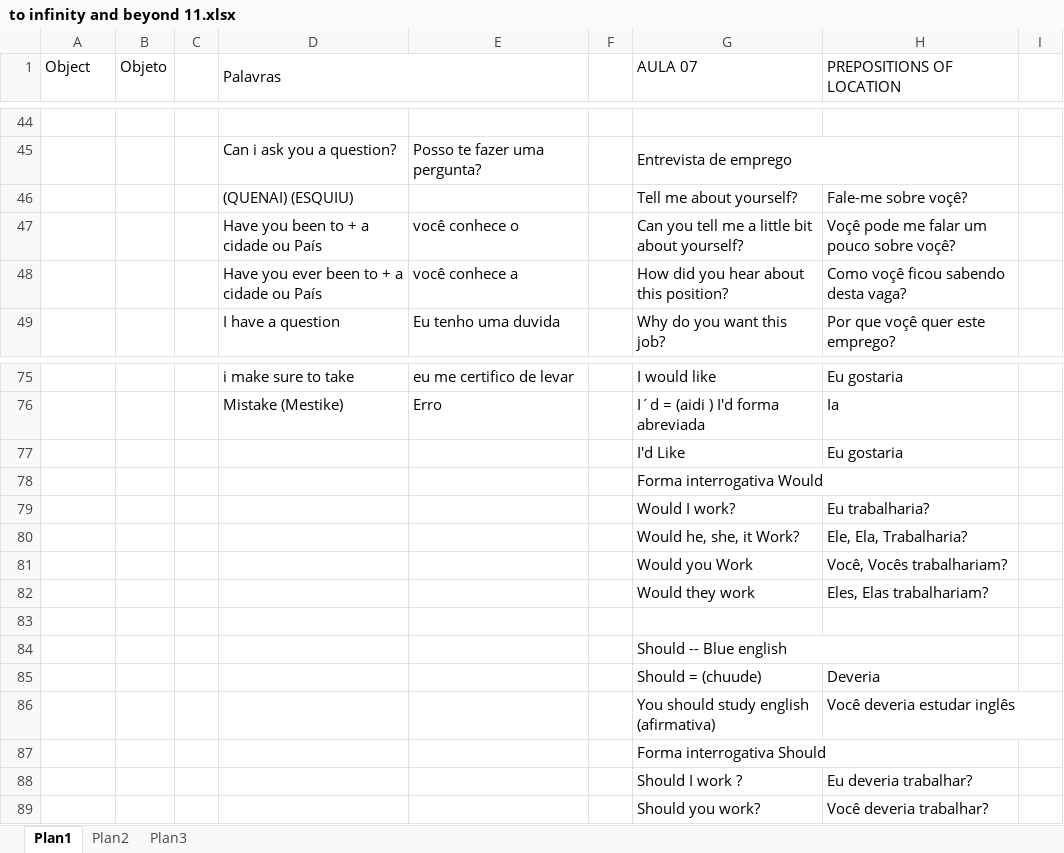
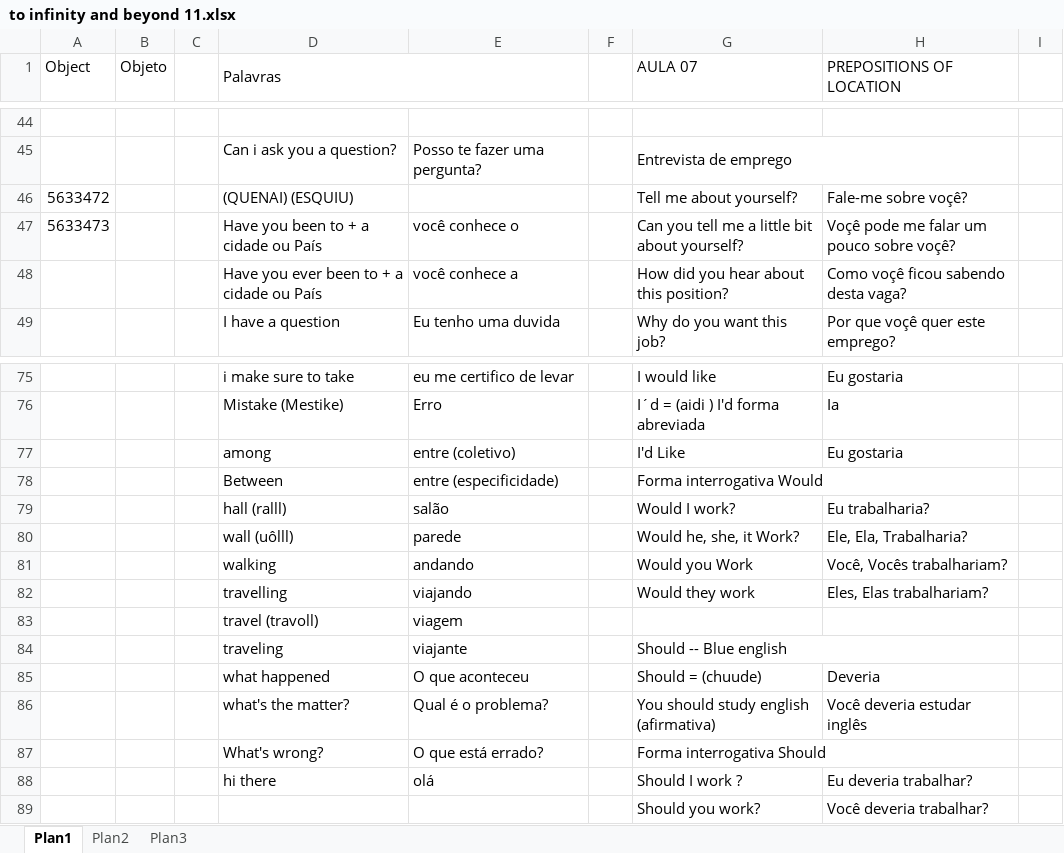
Before and after one commit to alemandira/moduloI, an Excel workbook: to infinity and beyond 11.xlsx, sheet Plan1, drawn as a sheet; only a part is shown, gaps mark what is left out; values as stored, in another font and other column widths than the file's, no cell formats; removed rows and columns are numbered as before the commit, all else as after; rows hold the shown columns only; the diff names each change by its address in the sheet, - before the commit and + after, or states it on an @@ line.

Commit message:
Add files via upload

```diff
--- a/to infinity and beyond 11.xlsx (sheet Plan1)
+++ b/to infinity and beyond 11.xlsx (sheet Plan1)
-A46 (Object): (empty)
+A46 (Object): 5633472
-A47 (Object): (empty)
+A47 (Object): 5633473
-D77 (Palavras): (empty)
+D77 (Palavras): among
-E77: (empty)
+E77: entre (coletivo)
-row 78:  |  |  |  |  |  | Forma interrogativa Would
-row 79:  |  |  |  |  |  | Would I work? | Eu trabalharia?
-row 80:  |  |  |  |  |  | Would he, she, it Work? | Ele, Ela, Trabalharia?
-row 81:  |  |  |  |  |  | Would you Work | Você, Vocês trabalhariam?
-row 82:  |  |  |  |  |  | Would they work | Eles, Elas trabalhariam?
-row 78: (empty)
+row 78:  |  |  | Between | entre (especificidade) |  | Forma interrogativa Would
+G78:H78 merged
-row 84:  |  |  |  |  |  | Should -- Blue english
-row 85:  |  |  |  |  |  | Should = (chuude) | Deveria
-row 86:  |  |  |  |  |  | You should study english (afirmativa) | Você deveria estudar inglês
-row 87:  |  |  |  |  |  | Forma interrogativa Should
-row 88:  |  |  |  |  |  | Should I work ? | Eu deveria trabalhar?
+row 79:  |  |  | hall (ralll) | salão |  | Would I work? | Eu trabalharia?
+row 80:  |  |  | wall (uôlll) | parede |  | Would he, she, it Work? | Ele, Ela, Trabalharia?
+row 81:  |  |  | walking | andando |  | Would you Work | Você, Vocês trabalhariam?
+row 82:  |  |  | travelling | viajando |  | Would they work | Eles, Elas trabalhariam?
+row 83:  |  |  | travel (travoll) | viagem
+row 84:  |  |  | traveling | viajante |  | Should -- Blue english
+row 85:  |  |  | what happened | O que aconteceu |  | Should = (chuude) | Deveria
+row 86:  |  |  | what's the matter? | Qual é o problema? |  | You should study english (afirmativa) | Você deveria estudar inglês
+row 87:  |  |  | What's wrong? | O que está errado? |  | Forma interrogativa Should
+row 88:  |  |  | hi there | olá |  | Should I work ? | Eu deveria trabalhar?
```
Also changed, not shown: cell formats.
